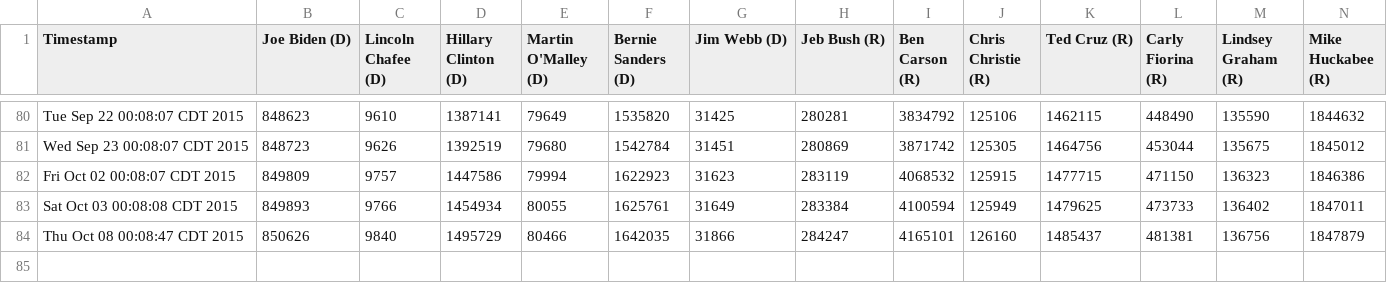
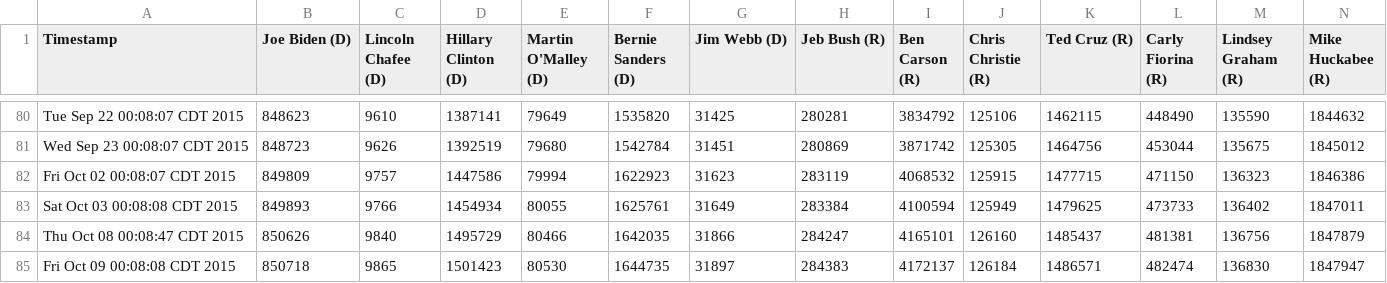
Before and after one commit to eaott/election, a CSV file: like_data.csv, drawn as a sheet; only a part is shown, gaps mark what is left out; rows hold the shown columns only; the diff names each change by its address in the sheet, - before the commit and + after, or states it on an @@ line.

Commit message:
nightly update

```diff
--- a/like_data.csv
+++ b/like_data.csv
+row 85: Fri Oct 09 00:08:08 CDT 2015 | 850718 | 9865 | 1501423 | 80530 | 1644735 | 31897 | 284383 | 4172137 | 126184 | 1486571 | 482474 | 136830 | 1847947
```
